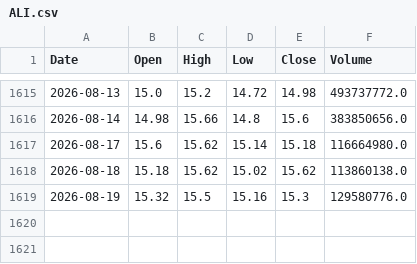
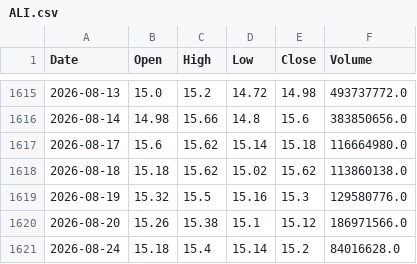
Before and after one commit to AlvinTubtub/pse-stock-price-forecast-v2, a CSV file: backend/data/raw/ALI.csv, drawn as a sheet; only a part is shown, gaps mark what is left out; the diff names each change by its address in the sheet, - before the commit and + after, or states it on an @@ line.

```diff
--- a/backend/data/raw/ALI.csv
+++ b/backend/data/raw/ALI.csv
+row 1620: 2026-08-20 | 15.26 | 15.38 | 15.1 | 15.12 | 186971566.0
+row 1621: 2026-08-24 | 15.18 | 15.4 | 15.14 | 15.2 | 84016628.0
```
Also changed, not shown: backend/data/raw/BPI.csv, backend/data/raw/GLO.csv, 47 other files.
